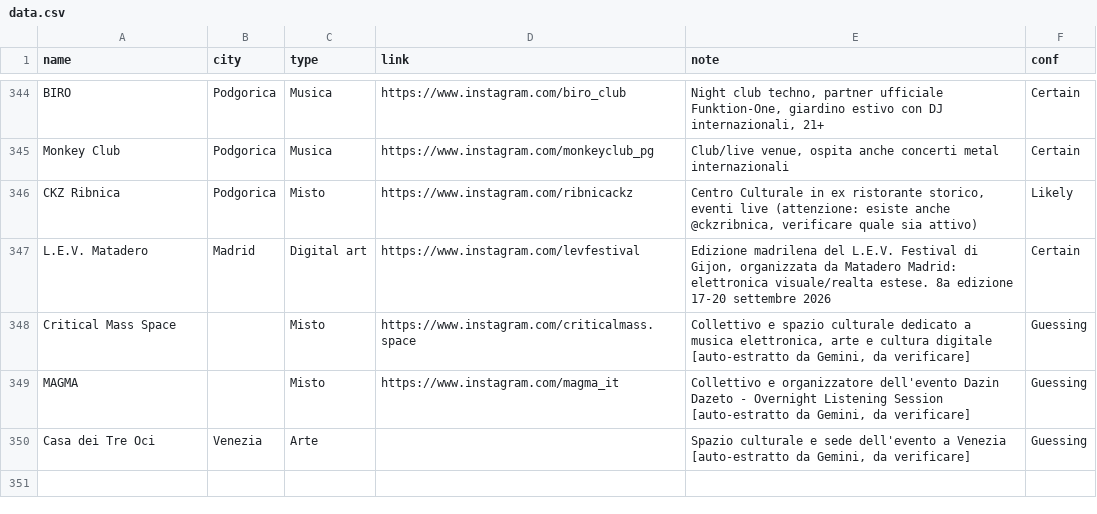
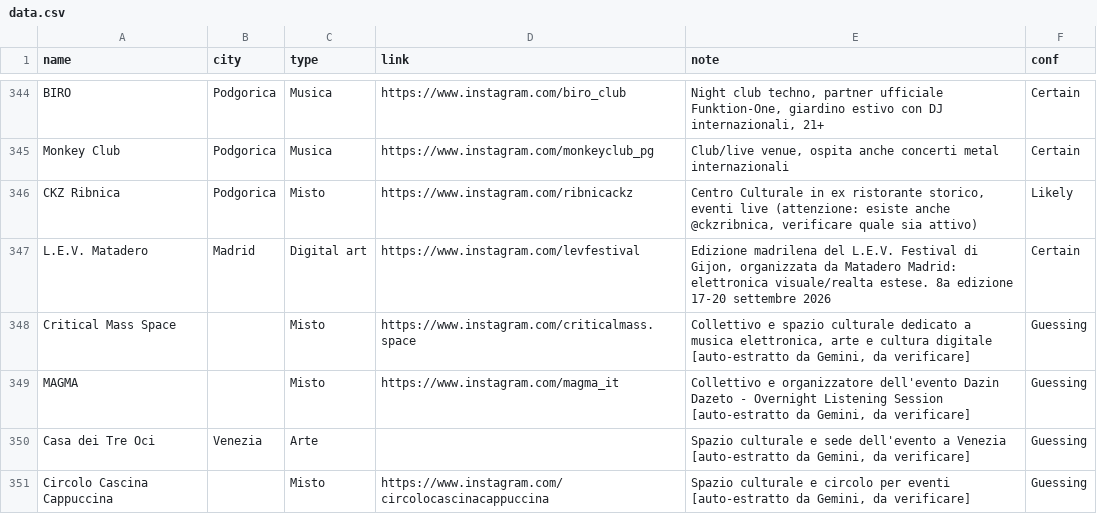
Before and after one commit to piwa90/radar-eventi, a CSV file: data.csv, drawn as a sheet; only a part is shown, gaps mark what is left out; the diff names each change by its address in the sheet, - before the commit and + after, or states it on an @@ line.

```diff
--- a/data.csv
+++ b/data.csv
+row 351: Circolo Cascina Cappuccina |  | Misto | https://www.instagram.com/circolocascinacappuccina | Spazio culturale e circolo per eventi [auto-estratto da Gemini, da verificare] | Guessing
```
Also changed, not shown: artisti-visual.csv, 7 other files.
